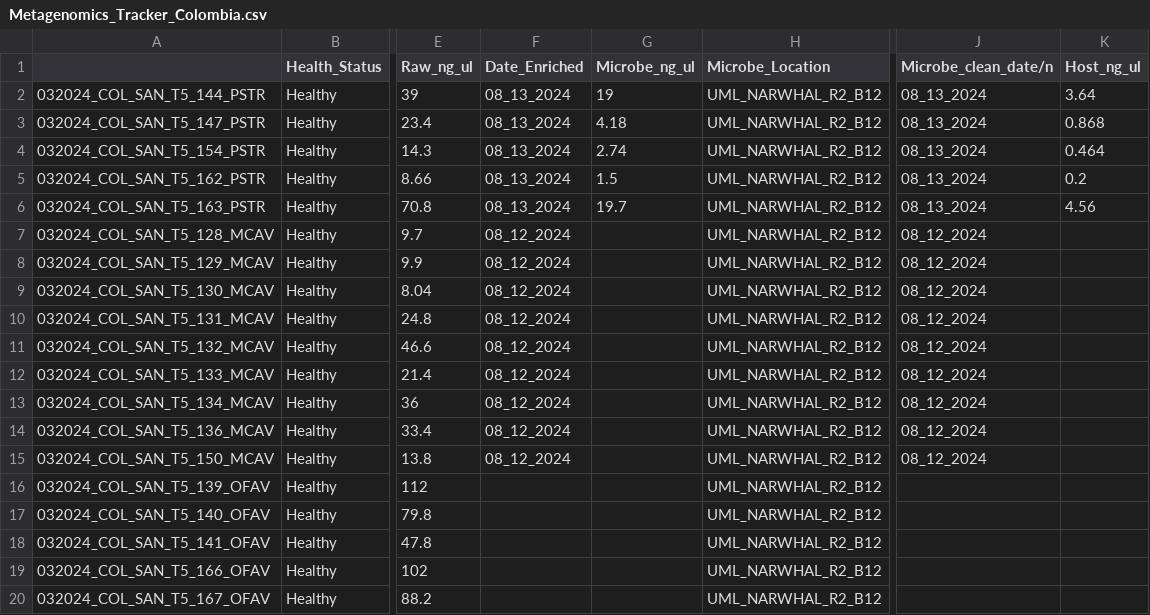
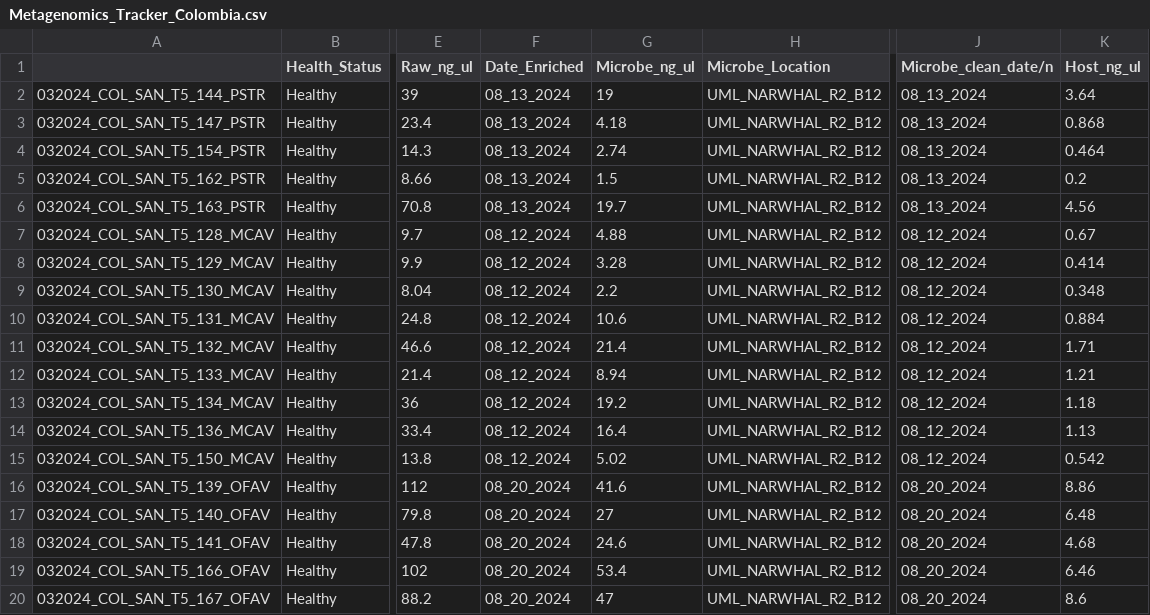
Before and after one commit to GWLab-UML/SAN_CORDAP, a CSV file: Sample_Data/Metagenomics_Tracker_Colombia.csv, drawn as a sheet; only a part is shown, gaps mark what is left out; the diff covers the shown part only; the diff names each change by its address in the sheet, - before the commit and + after, or states it on an @@ line.

Commit message:
Update Metagenomics_Tracker_Colombia.csv
el arbol enrichments

```diff
--- a/Sample_Data/Metagenomics_Tracker_Colombia.csv
+++ b/Sample_Data/Metagenomics_Tracker_Colombia.csv
-G7 (Microbe_ng_ul): (empty)
+G7 (Microbe_ng_ul): 4.88
-K7 (Host_ng_ul): (empty)
+K7 (Host_ng_ul): 0.67
-G8 (Microbe_ng_ul): (empty)
+G8 (Microbe_ng_ul): 3.28
-K8 (Host_ng_ul): (empty)
+K8 (Host_ng_ul): 0.414
-G9 (Microbe_ng_ul): (empty)
+G9 (Microbe_ng_ul): 2.2
-K9 (Host_ng_ul): (empty)
+K9 (Host_ng_ul): 0.348
-G10 (Microbe_ng_ul): (empty)
+G10 (Microbe_ng_ul): 10.6
-K10 (Host_ng_ul): (empty)
+K10 (Host_ng_ul): 0.884
-G11 (Microbe_ng_ul): (empty)
+G11 (Microbe_ng_ul): 21.4
-K11 (Host_ng_ul): (empty)
+K11 (Host_ng_ul): 1.71
-G12 (Microbe_ng_ul): (empty)
+G12 (Microbe_ng_ul): 8.94
-K12 (Host_ng_ul): (empty)
+K12 (Host_ng_ul): 1.21
-G13 (Microbe_ng_ul): (empty)
+G13 (Microbe_ng_ul): 19.2
-K13 (Host_ng_ul): (empty)
+K13 (Host_ng_ul): 1.18
-G14 (Microbe_ng_ul): (empty)
+G14 (Microbe_ng_ul): 16.4
-K14 (Host_ng_ul): (empty)
+K14 (Host_ng_ul): 1.13
-G15 (Microbe_ng_ul): (empty)
+G15 (Microbe_ng_ul): 5.02
-K15 (Host_ng_ul): (empty)
+K15 (Host_ng_ul): 0.542
-F16:F20 (Date_Enriched): (empty)
+F16:F20 (Date_Enriched): 08_20_2024
-G16 (Microbe_ng_ul): (empty)
+G16 (Microbe_ng_ul): 41.6
-J16:J20 (Microbe_clean_date/n): (empty)
+J16:J20 (Microbe_clean_date/n): 08_20_2024
-K16 (Host_ng_ul): (empty)
+K16 (Host_ng_ul): 8.86
-G17 (Microbe_ng_ul): (empty)
+G17 (Microbe_ng_ul): 27
-K17 (Host_ng_ul): (empty)
+K17 (Host_ng_ul): 6.48
-G18 (Microbe_ng_ul): (empty)
+G18 (Microbe_ng_ul): 24.6
-K18 (Host_ng_ul): (empty)
+K18 (Host_ng_ul): 4.68
-G19 (Microbe_ng_ul): (empty)
+G19 (Microbe_ng_ul): 53.4
-K19 (Host_ng_ul): (empty)
+K19 (Host_ng_ul): 6.46
-G20 (Microbe_ng_ul): (empty)
+G20 (Microbe_ng_ul): 47
-K20 (Host_ng_ul): (empty)
+K20 (Host_ng_ul): 8.6
```
Also changed, not shown: 32 edited cells elsewhere in this file.
